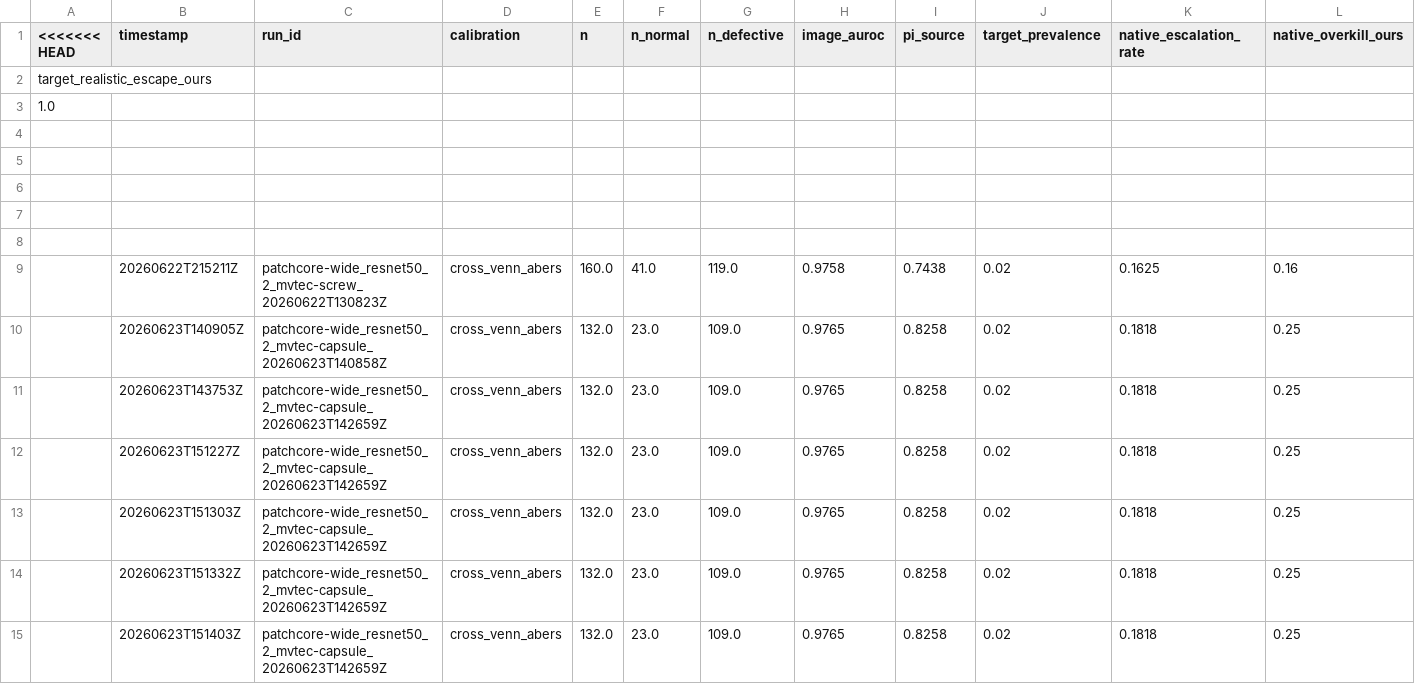
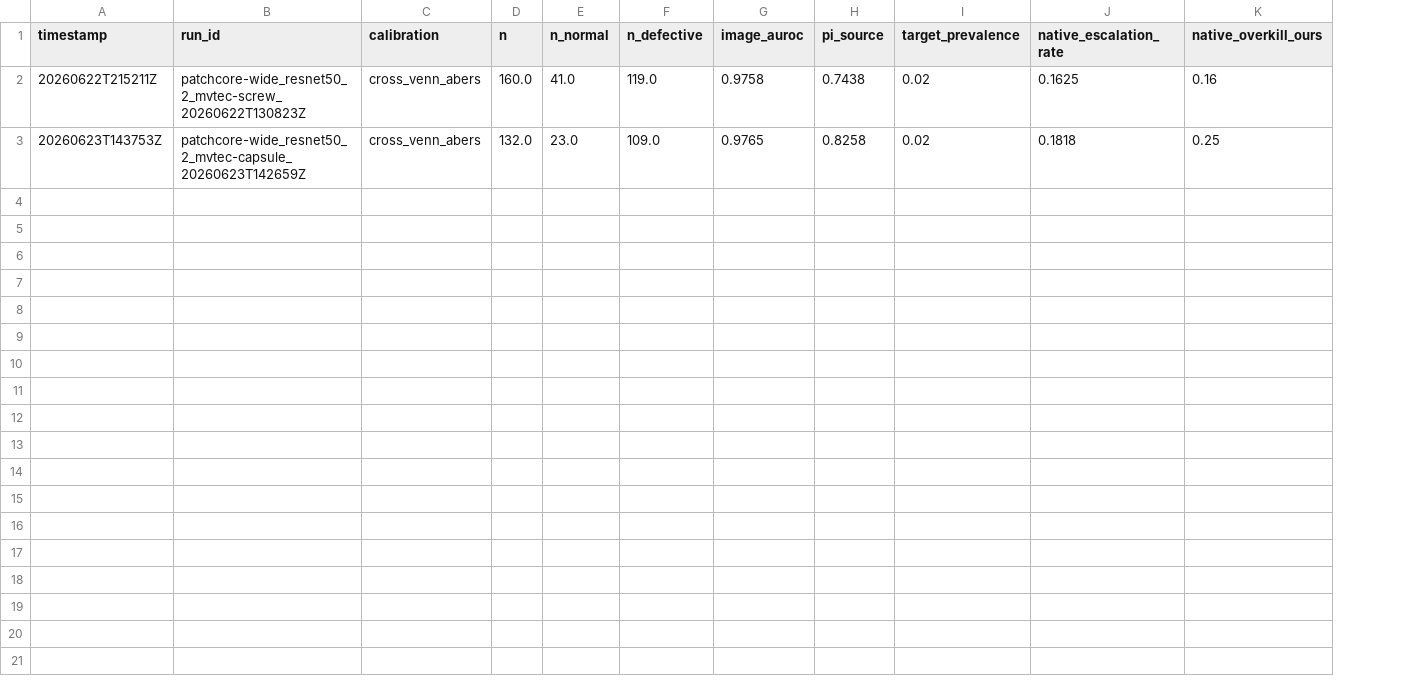
Before and after one commit to arslan-kursad/aiqs-agent, a CSV file: results/decisions.csv, drawn as a sheet; only a part is shown; rows hold the shown columns only; the diff names each change by its address in the sheet, - before the commit and + after, or states it on an @@ line.

```diff
--- a/results/decisions.csv
+++ b/results/decisions.csv
-column A (<<<<<<< HEAD), empty
-row 2: target_realistic_escape_ours
-row 3: 1.0
-row 4: (empty)
-row 5: (empty)
-row 6: (empty)
-row 7: (empty)
-row 8: (empty)
-row 10:  | 20260623T140905Z | patchcore-wide_resnet50_2_mvtec-capsule_20260623T140858Z | cross_venn_abers | 132.0 | 23.0 | 109.0 | 0.9765 | 0.8258 | 0.02 | 0.1818 | 0.25
-row 12:  | 20260623T151227Z | patchcore-wide_resnet50_2_mvtec-capsule_20260623T142659Z | cross_venn_abers | 132.0 | 23.0 | 109.0 | 0.9765 | 0.8258 | 0.02 | 0.1818 | 0.25
-row 13:  | 20260623T151303Z | patchcore-wide_resnet50_2_mvtec-capsule_20260623T142659Z | cross_venn_abers | 132.0 | 23.0 | 109.0 | 0.9765 | 0.8258 | 0.02 | 0.1818 | 0.25
-row 14:  | 20260623T151332Z | patchcore-wide_resnet50_2_mvtec-capsule_20260623T142659Z | cross_venn_abers | 132.0 | 23.0 | 109.0 | 0.9765 | 0.8258 | 0.02 | 0.1818 | 0.25
-row 15:  | 20260623T151403Z | patchcore-wide_resnet50_2_mvtec-capsule_20260623T142659Z | cross_venn_abers | 132.0 | 23.0 | 109.0 | 0.9765 | 0.8258 | 0.02 | 0.1818 | 0.25
```
Also changed, not shown: 10 other files.
